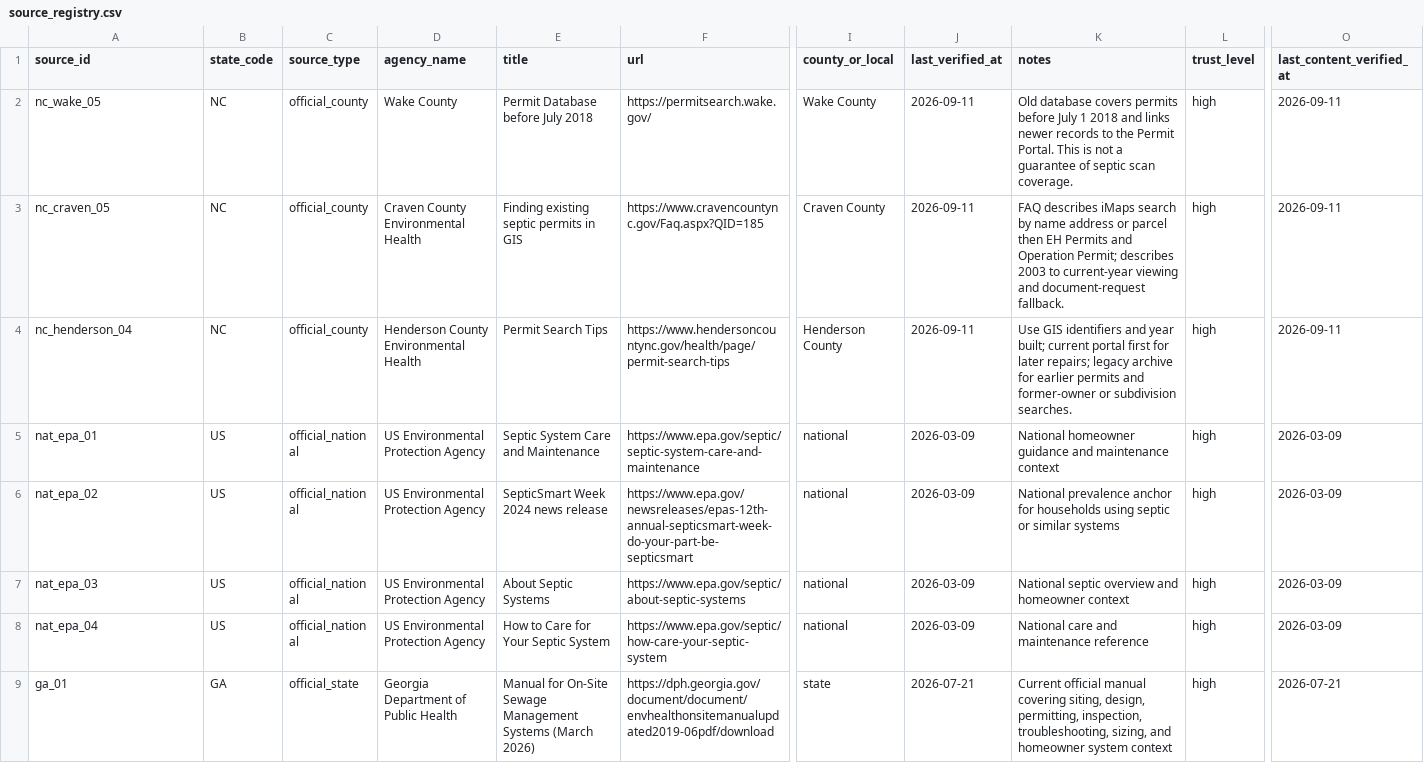
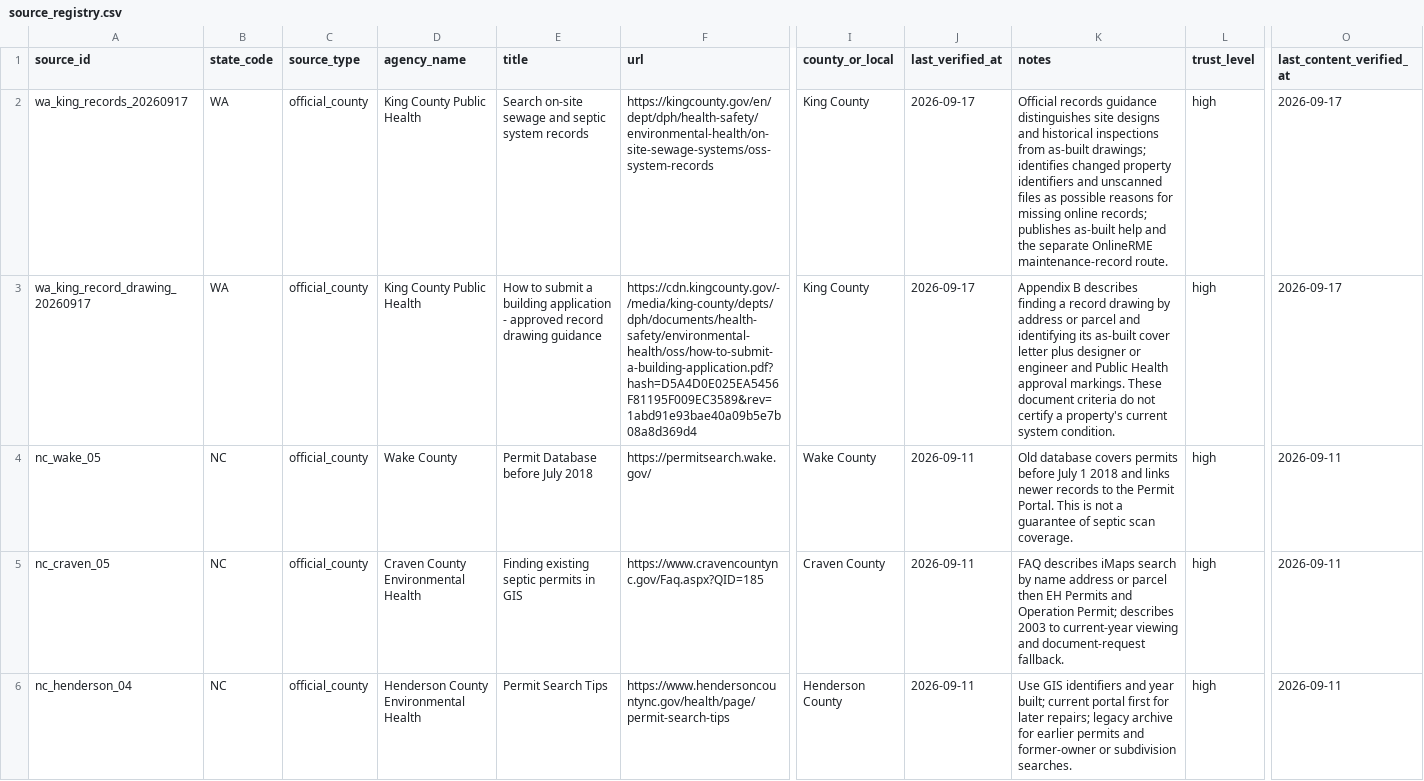
Before and after one commit to ichbinhyeok/septic, a CSV file: data/raw/source_registry.csv, drawn as a sheet; only a part is shown, gaps mark what is left out; the shorter side is filled out with more unchanged rows; rows hold the shown columns only; the diff names each change by its address in the sheet, - before the commit and + after, or states it on an @@ line.

Commit message:
feat: launch evidence-preview record help

```diff
--- a/data/raw/source_registry.csv
+++ b/data/raw/source_registry.csv
+row 2: wa_king_records_20260917 | WA | official_county | King County Public Health | Search on-site sewage and septic system records | https://kingcounty.gov/en/dept/dph/health-safety/environmental-health/on-site-sewage-systems/oss-system-records | King County | 2026-09-17 | Official records guidance distinguishes site designs and historical inspections from as-built drawings; identifies changed property identifiers and unscanned files as possible reasons for missing online records; publishes as-built help and the separate OnlineRME maintenance-record route. | high | 2026-09-17
+row 3: wa_king_record_drawing_20260917 | WA | official_county | King County Public Health | How to submit a building application - approved record drawing guidance | https://cdn.kingcounty.gov/-/media/king-county/depts/dph/documents/health-safety/environmental-health/oss/how-to-submit-a-building-application.pdf?hash=D5A4D0E025EA5456F81195F009EC3589&rev=1abd91e93bae40a09b5e7b08a8d369d4 | King County | 2026-09-17 | Appendix B describes finding a record drawing by address or parcel and identifying its as-built cover letter plus designer or engineer and Public Health approval markings. These document criteria do not certify a property's current system condition. | high | 2026-09-17
```
Also changed, not shown: 42 other files.
